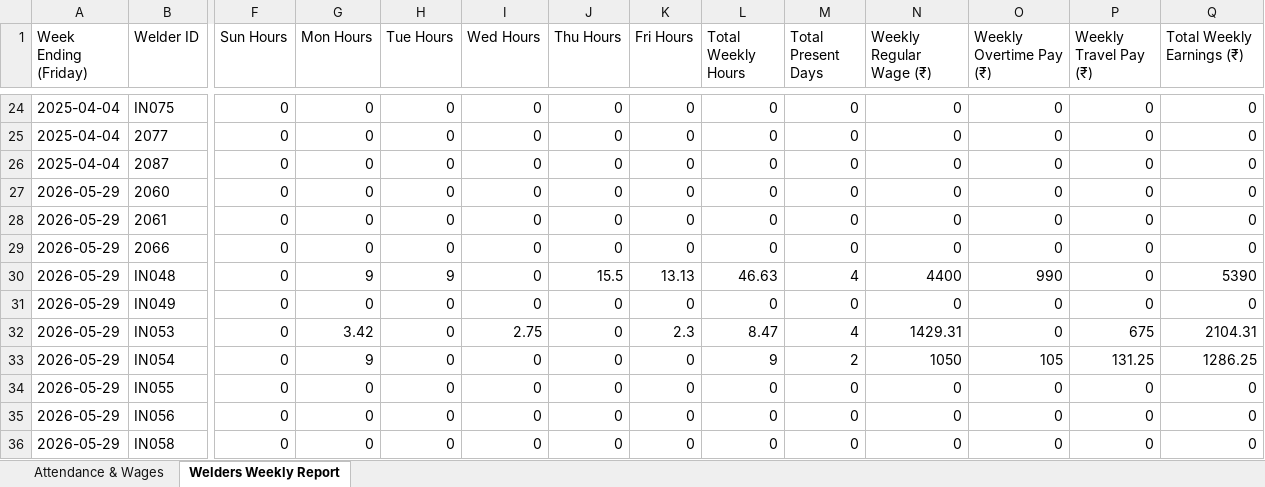
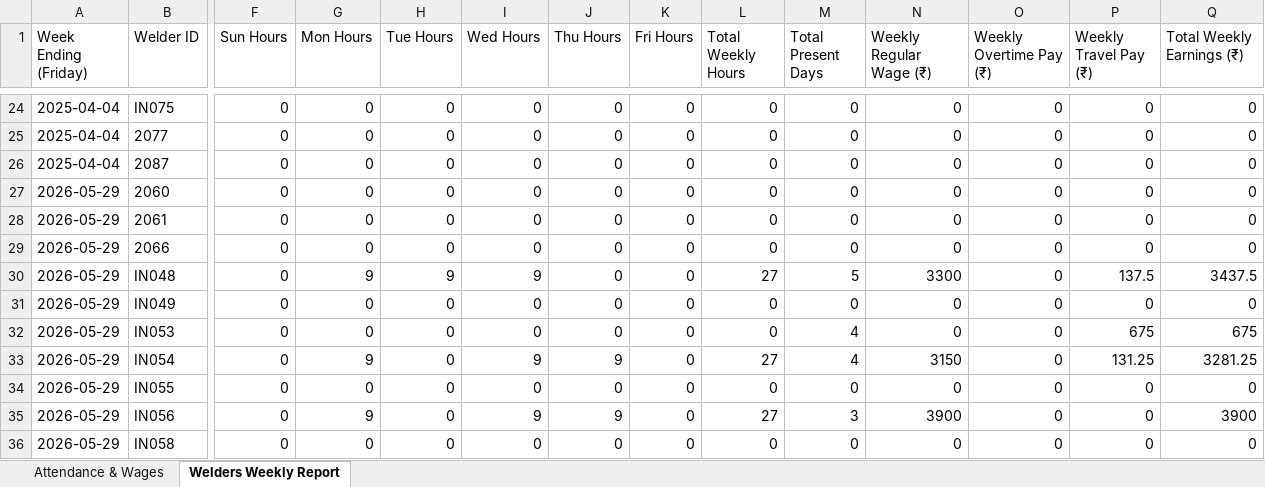
Before and after one commit to M-S-Arjun/InterExt-Attendance-Portal, an Excel workbook: Attendance_Payroll.xlsx, sheet Welders Weekly Report, drawn as a sheet; only a part is shown, gaps mark what is left out; values as stored, in another font and other column widths than the file's, no borders; the diff covers the shown part only; the diff names each change by its address in the sheet, - before the commit and + after, or states it on an @@ line.

Commit message:
excel: recompile payroll spreadsheet with corrected OT data - Regenerated from updated attendance records with fixed overtime values

```diff
--- a/Attendance_Payroll.xlsx (sheet Welders Weekly Report)
+++ b/Attendance_Payroll.xlsx (sheet Welders Weekly Report)
-I30 (Wed Hours): 0
+I30 (Wed Hours): 9
-J30 (Thu Hours): 15.5
+J30 (Thu Hours): 0
-K30 (Fri Hours): 13.13
+K30 (Fri Hours): 0
-L30 (Total Weekly Hours): 46.63
+L30 (Total Weekly Hours): 27
-M30 (Total Present Days): 4
+M30 (Total Present Days): 5
-N30 (Weekly Regular Wage (₹)): 4400
+N30 (Weekly Regular Wage (₹)): 3300
-O30 (Weekly Overtime Pay (₹)): 990
+O30 (Weekly Overtime Pay (₹)): 0
-P30 (Weekly Travel Pay (₹)): 0
+P30 (Weekly Travel Pay (₹)): 137.5
-Q30 (Total Weekly Earnings (₹)): 5390
+Q30 (Total Weekly Earnings (₹)): 3437.5
-G32 (Mon Hours): 3.42
+G32 (Mon Hours): 0
-I32 (Wed Hours): 2.75
+I32 (Wed Hours): 0
-K32 (Fri Hours): 2.3
+K32 (Fri Hours): 0
-L32 (Total Weekly Hours): 8.47
+L32 (Total Weekly Hours): 0
-N32 (Weekly Regular Wage (₹)): 1429.31
+N32 (Weekly Regular Wage (₹)): 0
-Q32 (Total Weekly Earnings (₹)): 2104.31
+Q32 (Total Weekly Earnings (₹)): 675
-I33 (Wed Hours): 0
+I33 (Wed Hours): 9
-J33 (Thu Hours): 0
+J33 (Thu Hours): 9
-L33 (Total Weekly Hours): 9
+L33 (Total Weekly Hours): 27
-M33 (Total Present Days): 2
+M33 (Total Present Days): 4
-N33 (Weekly Regular Wage (₹)): 1050
+N33 (Weekly Regular Wage (₹)): 3150
-O33 (Weekly Overtime Pay (₹)): 105
+O33 (Weekly Overtime Pay (₹)): 0
-Q33 (Total Weekly Earnings (₹)): 1286.25
+Q33 (Total Weekly Earnings (₹)): 3281.25
-G35 (Mon Hours): 0
+G35 (Mon Hours): 9
-I35 (Wed Hours): 0
+I35 (Wed Hours): 9
-J35 (Thu Hours): 0
+J35 (Thu Hours): 9
-L35 (Total Weekly Hours): 0
+L35 (Total Weekly Hours): 27
-M35 (Total Present Days): 0
+M35 (Total Present Days): 3
-N35 (Weekly Regular Wage (₹)): 0
+N35 (Weekly Regular Wage (₹)): 3900
-Q35 (Total Weekly Earnings (₹)): 0
+Q35 (Total Weekly Earnings (₹)): 3900
```
Also changed, not shown: 310 edited cells elsewhere in this sheet, sheet Attendance & Wages.
